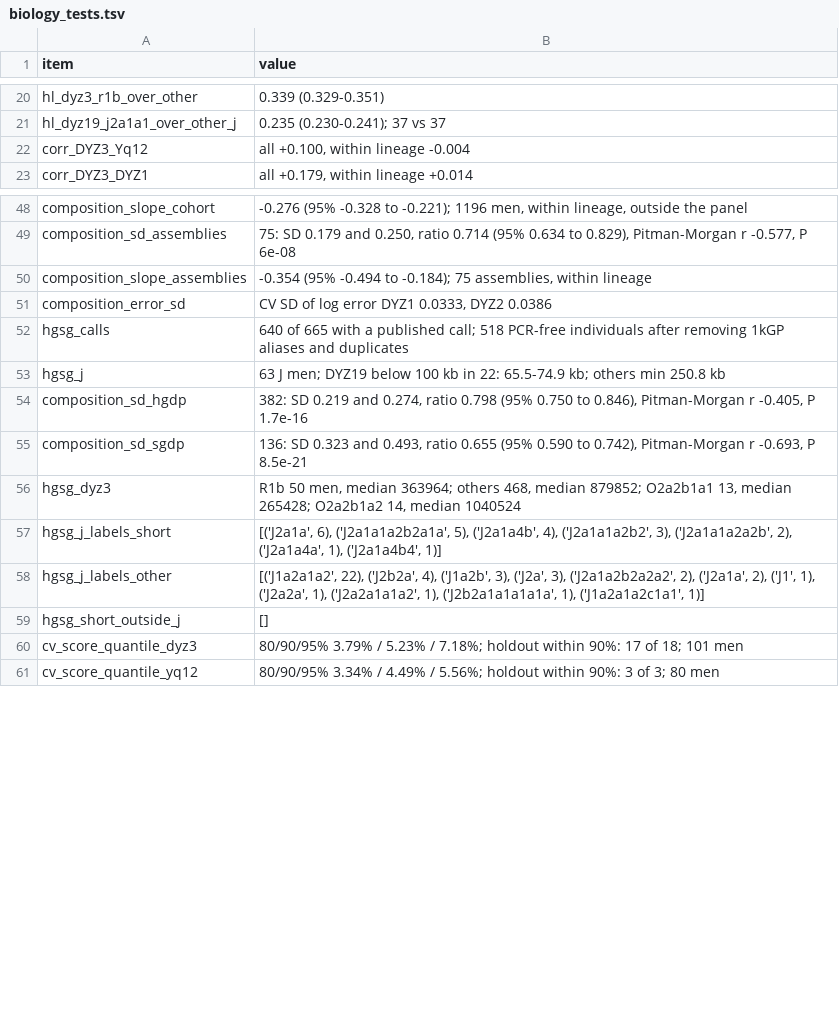
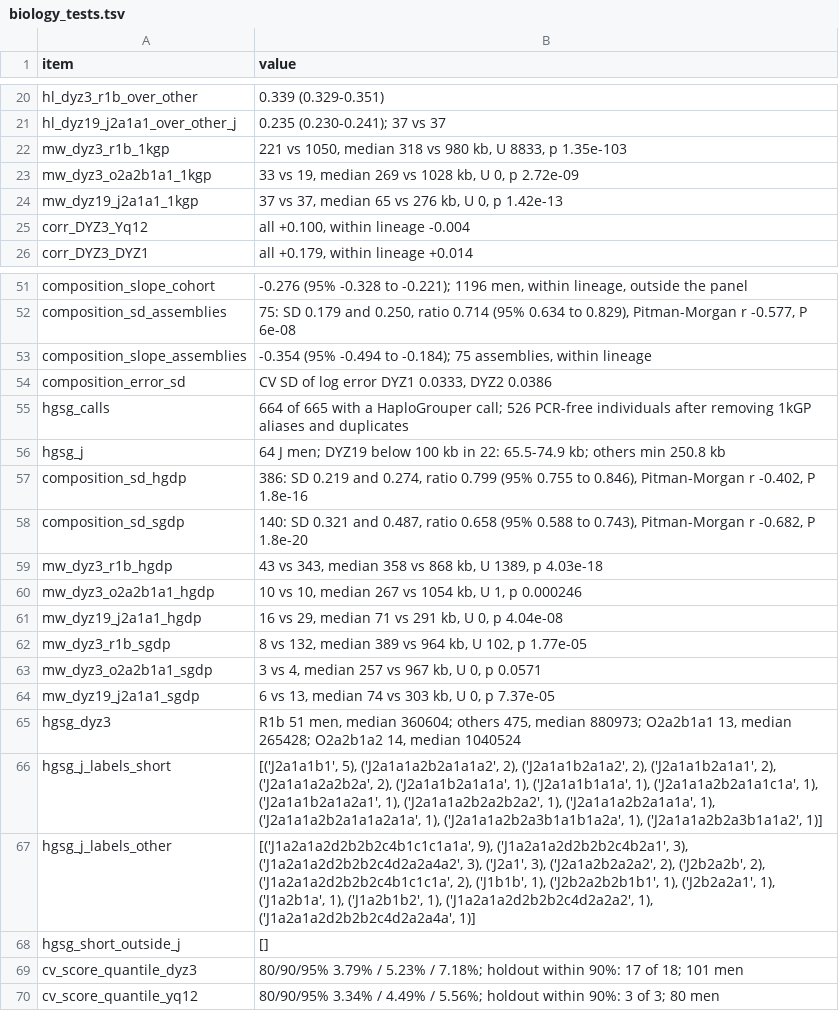
Before and after one commit to AndreaGuarracino/yruler-paper, a TSV file: results/model/biology_tests.tsv, drawn as a sheet; only a part is shown, gaps mark what is left out.

```diff
--- a/results/model/biology_tests.tsv
+++ b/results/model/biology_tests.tsv
@@ -21,2 +21,5 @@ hl_dyz3_r1b_over_other	0.339 (0.329-0.351)
 hl_dyz19_j2a1a1_over_other_j	0.235 (0.230-0.241); 37 vs 37
+mw_dyz3_r1b_1kgp	221 vs 1050, median 318 vs 980 kb, U 8833, p 1.35e-103
+mw_dyz3_o2a2b1a1_1kgp	33 vs 19, median 269 vs 1028 kb, U 0, p 2.72e-09
+mw_dyz19_j2a1a1_1kgp	37 vs 37, median 65 vs 276 kb, U 0, p 1.42e-13
 corr_DYZ3_Yq12	all +0.100, within lineage -0.004
@@ -51,9 +54,15 @@ composition_slope_assemblies	-0.354 (95% -0.494 to -0.184); 75 assemblies, withi
 composition_error_sd	CV SD of log error DYZ1 0.0333, DYZ2 0.0386
-hgsg_calls	640 of 665 with a published call; 518 PCR-free individuals after removing 1kGP aliases and duplicates
-hgsg_j	63 J men; DYZ19 below 100 kb in 22: 65.5-74.9 kb; others min 250.8 kb
-composition_sd_hgdp	382: SD 0.219 and 0.274, ratio 0.798 (95% 0.750 to 0.846), Pitman-Morgan r -0.405, P 1.7e-16
-composition_sd_sgdp	136: SD 0.323 and 0.493, ratio 0.655 (95% 0.590 to 0.742), Pitman-Morgan r -0.693, P 8.5e-21
-hgsg_dyz3	R1b 50 men, median 363964; others 468, median 879852; O2a2b1a1 13, median 265428; O2a2b1a2 14, median 1040524
-hgsg_j_labels_short	[('J2a1a', 6), ('J2a1a1a2b2a1a', 5), ('J2a1a4b', 4), ('J2a1a1a2b2', 3), ('J2a1a1a2a2b', 2), ('J2a1a4a', 1), ('J2a1a4b4', 1)]
-hgsg_j_labels_other	[('J1a2a1a2', 22), ('J2b2a', 4), ('J1a2b', 3), ('J2a', 3), ('J2a1a2b2a2a2', 2), ('J2a1a', 2), ('J1', 1), ('J2a2a', 1), ('J2a2a1a1a2', 1), ('J2b2a1a1a1a1a', 1), ('J1a2a1a2c1a1', 1)]
+hgsg_calls	664 of 665 with a HaploGrouper call; 526 PCR-free individuals after removing 1kGP aliases and duplicates
+hgsg_j	64 J men; DYZ19 below 100 kb in 22: 65.5-74.9 kb; others min 250.8 kb
+composition_sd_hgdp	386: SD 0.219 and 0.274, ratio 0.799 (95% 0.755 to 0.846), Pitman-Morgan r -0.402, P 1.8e-16
+composition_sd_sgdp	140: SD 0.321 and 0.487, ratio 0.658 (95% 0.588 to 0.743), Pitman-Morgan r -0.682, P 1.8e-20
+mw_dyz3_r1b_hgdp	43 vs 343, median 358 vs 868 kb, U 1389, p 4.03e-18
+mw_dyz3_o2a2b1a1_hgdp	10 vs 10, median 267 vs 1054 kb, U 1, p 0.000246
+mw_dyz19_j2a1a1_hgdp	16 vs 29, median 71 vs 291 kb, U 0, p 4.04e-08
+mw_dyz3_r1b_sgdp	8 vs 132, median 389 vs 964 kb, U 102, p 1.77e-05
+mw_dyz3_o2a2b1a1_sgdp	3 vs 4, median 257 vs 967 kb, U 0, p 0.0571
+mw_dyz19_j2a1a1_sgdp	6 vs 13, median 74 vs 303 kb, U 0, p 7.37e-05
+hgsg_dyz3	R1b 51 men, median 360604; others 475, median 880973; O2a2b1a1 13, median 265428; O2a2b1a2 14, median 1040524
+hgsg_j_labels_short	[('J2a1a1b1', 5), ('J2a1a1a2b2a1a1a2', 2), ('J2a1a1b2a1a2', 2), ('J2a1a1b2a1a1', 2), ('J2a1a1a2a2b2a', 2), ('J2a1a1b2a1a1a', 1), ('J2a1a1b1a1a', 1), ('J2a1a1a2b2a1a1c1a', 1), ('J2a1a1b2a1a2a1', 1), ('J2a1a1a2b2a2b2a2', 1), ('J2a1a1a2b2a1a1a', 1), ('J2a1a1a2b2a1a1a2a1a', 1), ('J2a1a1a2b2a3b1a1b1a2a', 1), ('J2a1a1a2b2a3b1a1a2', 1)]
+hgsg_j_labels_other	[('J1a2a1a2d2b2b2c4b1c1c1a1a', 9), ('J1a2a1a2d2b2b2c4b2a1', 3), ('J1a2a1a2d2b2b2c4d2a2a4a2', 3), ('J2a1', 3), ('J2a1a2b2a2a2', 2), ('J2b2a2b', 2), ('J1a2a1a2d2b2b2c4b1c1c1a', 2), ('J1b1b', 1), ('J2b2a2b2b1b1', 1), ('J2b2a2a1', 1), ('J1a2b1a', 1), ('J1a2b1b2', 1), ('J1a2a1a2d2b2b2c4d2a2a2', 1), ('J1a2a1a2d2b2b2c4d2a2a4a', 1)]
 hgsg_short_outside_j	[]
```
Also changed, not shown: results/figures/figure2b_subtree_summary.tsv, results/model/hgsg_calls.tsv, 9 other files.
